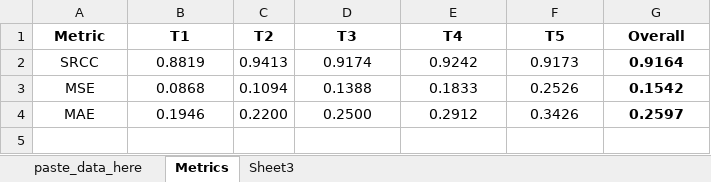
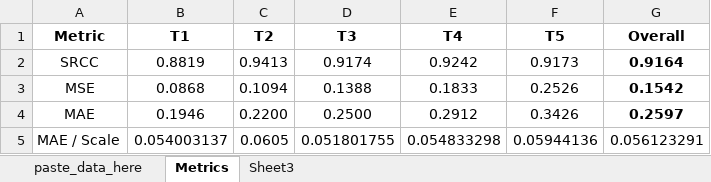
Before and after one commit to bhanum1/GNN_TF_Pred, an Excel workbook: Model_Performance/best_evals/vd_154.xlsx, sheet Metrics, drawn as a sheet; values as stored, in another font and other column widths than the file's, no borders; charts and pictures and table styles not drawn; 1 other sheet too large or unreadable and not compared; the diff names each change by its address in the sheet, - before the commit and + after, or states it on an @@ line.

```diff
--- a/Model_Performance/best_evals/vd_154.xlsx (sheet Metrics)
+++ b/Model_Performance/best_evals/vd_154.xlsx (sheet Metrics)
+row 5: MAE / Scale | 0.054003137 | 0.0605 | 0.051801755 | 0.054833298 | 0.05944136 | 0.056123291
```
Also changed, not shown: charts or pictures, Deliverable/results/conductivity.xlsx, Deliverable/results/vapor_pressure.xlsx, 2 other files.
